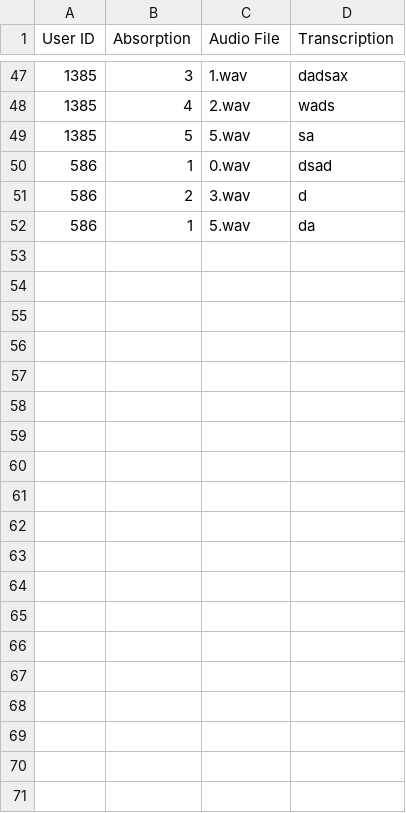
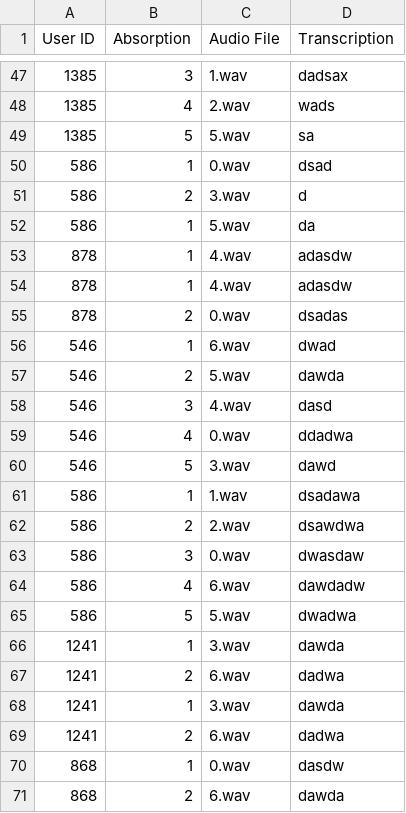
Before and after one commit to FreddieMG/Audio-Survey, a CSV file: results/results.csv, drawn as a sheet; only a part is shown, gaps mark what is left out; the diff covers the shown part only; the diff names each change by its address in the sheet, - before the commit and + after, or states it on an @@ line.

```diff
--- a/results/results.csv
+++ b/results/results.csv
+row 53: 878 | 1 | 4.wav | adasdw
+row 54: 878 | 1 | 4.wav | adasdw
+row 55: 878 | 2 | 0.wav | dsadas
+row 56: 546 | 1 | 6.wav | dwad
+row 57: 546 | 2 | 5.wav | dawda
+row 58: 546 | 3 | 4.wav | dasd
+row 59: 546 | 4 | 0.wav | ddadwa
+row 60: 546 | 5 | 3.wav | dawd
+row 61: 586 | 1 | 1.wav | dsadawa
+row 62: 586 | 2 | 2.wav | dsawdwa
+row 63: 586 | 3 | 0.wav | dwasdaw
+row 64: 586 | 4 | 6.wav | dawdadw
+row 65: 586 | 5 | 5.wav | dwadwa
+row 66: 1241 | 1 | 3.wav | dawda
+row 67: 1241 | 2 | 6.wav | dadwa
+row 68: 1241 | 1 | 3.wav | dawda
+row 69: 1241 | 2 | 6.wav | dadwa
+row 70: 868 | 1 | 0.wav | dasdw
+row 71: 868 | 2 | 6.wav | dawda
```
Also changed, not shown: 9 added rows elsewhere in this file, 1 other file.
